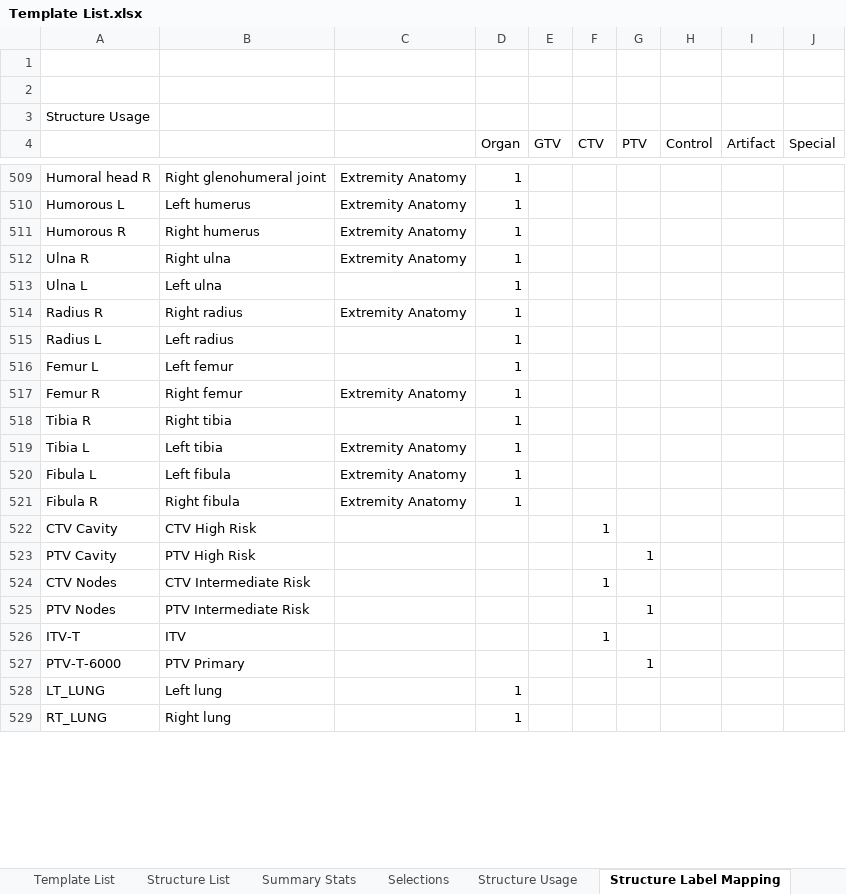
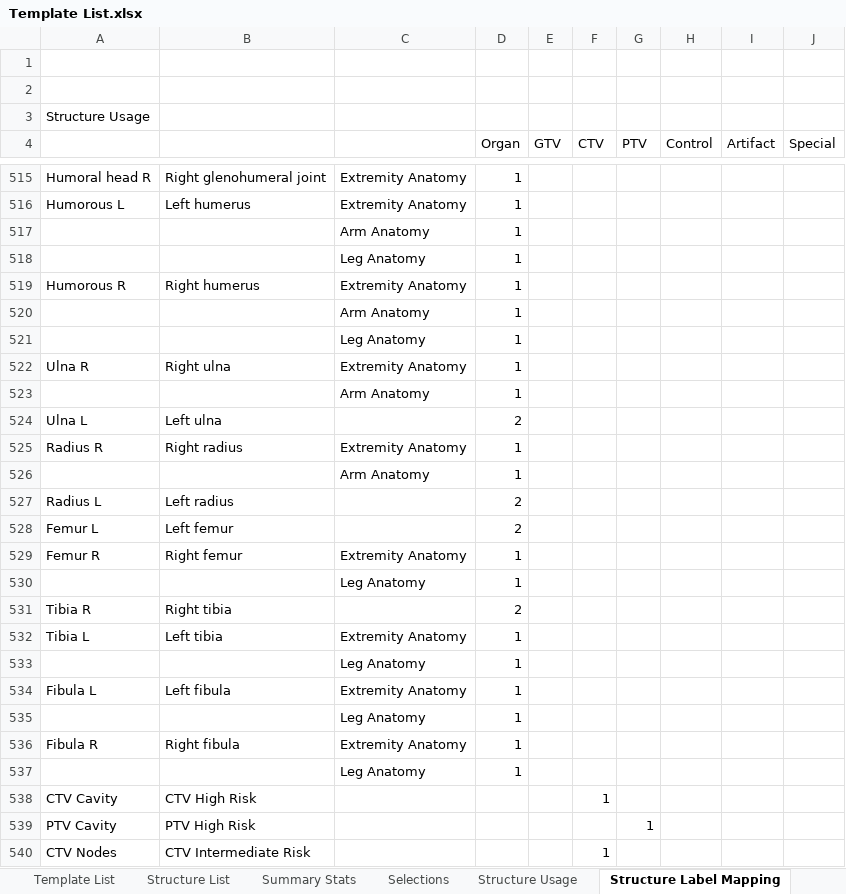
Before and after one commit to GregSal/Template-Management, an Excel workbook: External Beam Templates/Structure Templates/Template Spreadsheets/Template List.xlsx, sheet Structure Label Mapping, drawn as a sheet; only a part is shown, gaps mark what is left out; the shorter side is filled out with more unchanged rows; values as stored, in another font and other column widths than the file's, no borders; addresses are those after the commit; the diff covers the shown part only; the diff names each change by its address in the sheet, - before the commit and + after, or states it on an @@ line.

```diff
--- a/External Beam Templates/Structure Templates/Template Spreadsheets/Template List.xlsx (sheet Structure Label Mapping)
+++ b/External Beam Templates/Structure Templates/Template Spreadsheets/Template List.xlsx (sheet Structure Label Mapping)
+row 517:  |  | Arm Anatomy | 1
+row 518:  |  | Leg Anatomy | 1
+row 520:  |  | Arm Anatomy | 1
+row 521:  |  | Leg Anatomy | 1
+row 523:  |  | Arm Anatomy | 1
-D524 (Organ): 1
+D524 (Organ): 2
+row 526:  |  | Arm Anatomy | 1
-D527:D528 (Organ): 1
+D527:D528 (Organ): 2
+row 530:  |  | Leg Anatomy | 1
-D531 (Organ): 1
+D531 (Organ): 2
+row 533:  |  | Leg Anatomy | 1
+row 535:  |  | Leg Anatomy | 1
+row 537:  |  | Leg Anatomy | 1
```
Also changed, not shown: 164 added rows, 7 removed rows, 2 moved rows and 137 edited cells elsewhere in this sheet, sheet Structure List, sheet structures, sheet Template List, sheet templates, sheet Structure Usage, sheet Summary Stats, External Beam Templates/Structure Templates/Template Spreadsheets/CNS Templates.xlsx, External Beam Templates/Structure Templates/Template Spreadsheets/Chest and Abdomen Templates.xlsx, 9 other files.
